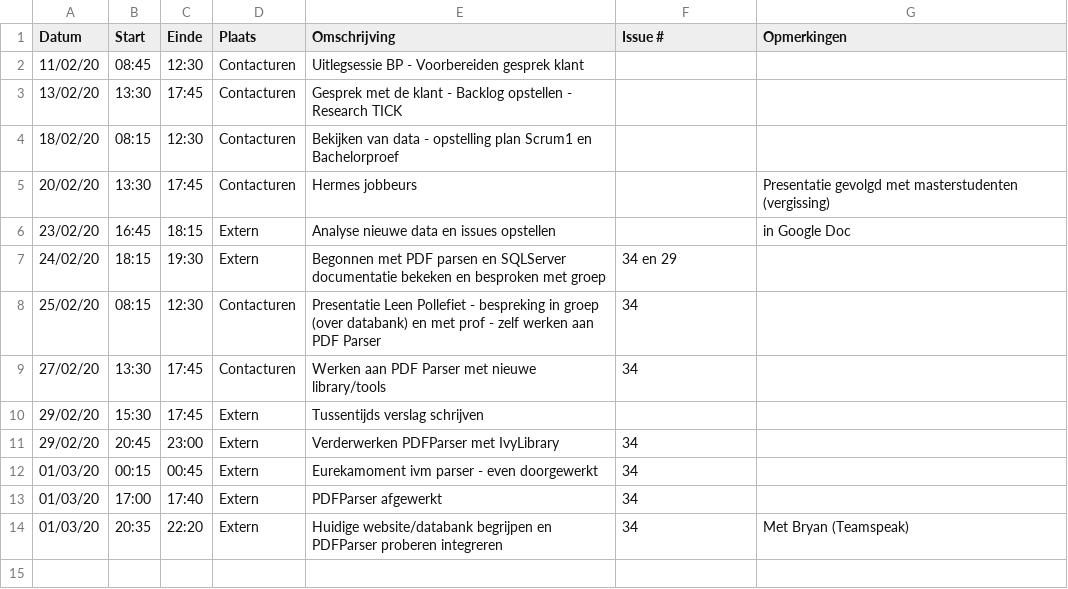
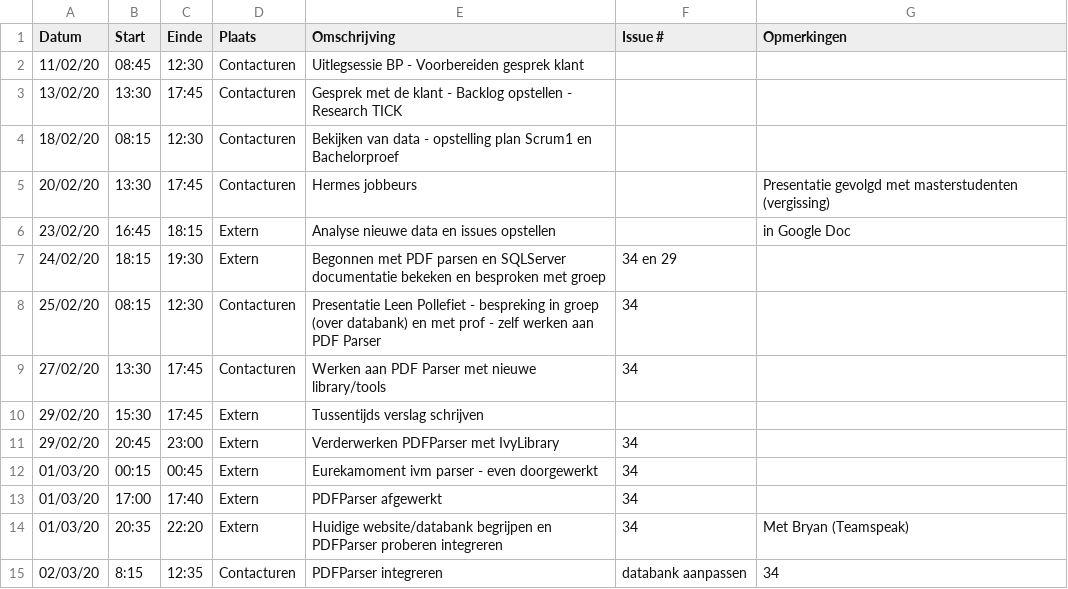
Before and after one commit to philipkukoba/Bachelors-Dissertation-DroneWebApp, a CSV file: logboeken/KukobaPhilip.csv, drawn as a sheet.

Commit message:
Update KukobaPhilip.csv

```diff
--- a/logboeken/KukobaPhilip.csv
+++ b/logboeken/KukobaPhilip.csv
@@ -14 +14,2 @@ Datum,Start,Einde,Plaats,Omschrijving,Issue #,Opmerkingen
 01/03/20,20:35,22:20,Extern, Huidige website/databank begrijpen en PDFParser proberen integreren,34,Met Bryan (Teamspeak)
+02/03/20,8:15,12:35,Contacturen, PDFParser integreren, databank aanpassen,34,,
```
